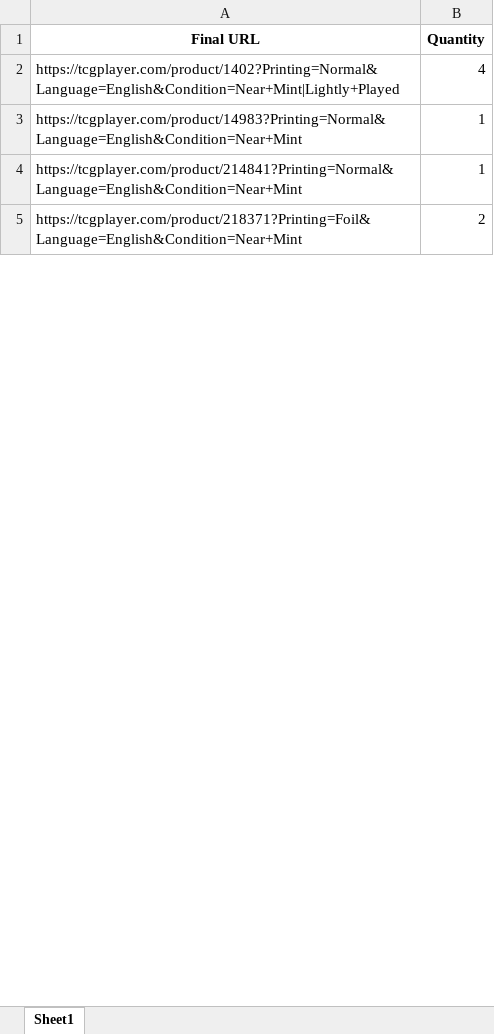
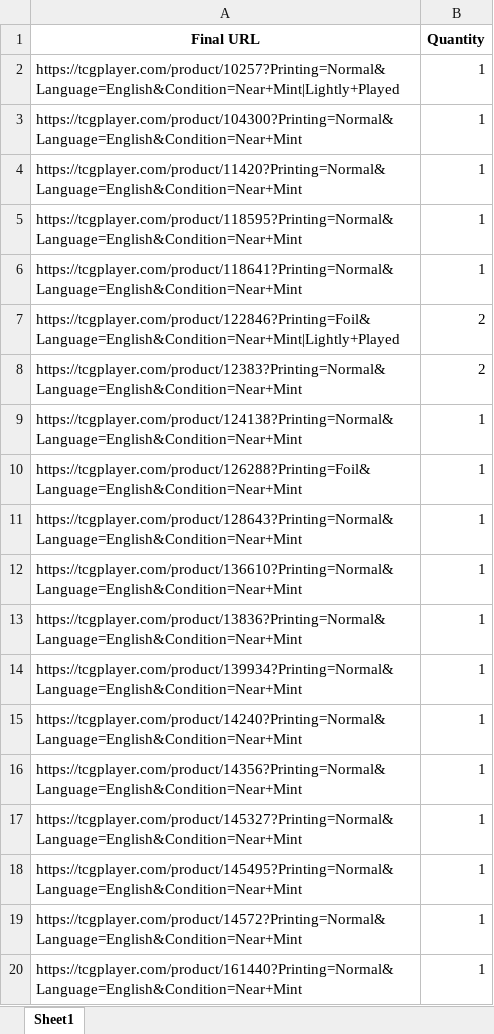
Before and after one commit to LeoPtasiewicz/test, an Excel workbook: aggregated_order_details.xlsx, sheet Sheet1, drawn as a sheet; only a part is shown; values as stored, in another font and other column widths than the file's, no borders; removed rows and columns are numbered as before the commit, all else as after; the diff covers the shown part only; the diff names each change by its address in the sheet, - before the commit and + after, or states it on an @@ line.

```diff
--- a/aggregated_order_details.xlsx (sheet Sheet1)
+++ b/aggregated_order_details.xlsx (sheet Sheet1)
-row 2: https://tcgplayer.com/product/1402?Printing=Normal&Language=English&Condition=Near+Mint|Lightly+Played | 4
+row 2: https://tcgplayer.com/product/10257?Printing=Normal&Language=English&Condition=Near+Mint|Lightly+Played | 1
-A3 (Final URL): https://tcgplayer.com/product/14983?Printing=Normal&Language=English&Condition=Near+Mint
+A3 (Final URL): https://tcgplayer.com/product/104300?Printing=Normal&Language=English&Condition=Near+Mint
-A4 (Final URL): https://tcgplayer.com/product/214841?Printing=Normal&Language=English&Condition=Near+Mint
+A4 (Final URL): https://tcgplayer.com/product/11420?Printing=Normal&Language=English&Condition=Near+Mint
+row 5: https://tcgplayer.com/product/118595?Printing=Normal&Language=English&Condition=Near+Mint | 1
+row 6: https://tcgplayer.com/product/118641?Printing=Normal&Language=English&Condition=Near+Mint | 1
-A7 (Final URL): https://tcgplayer.com/product/218371?Printing=Foil&Language=English&Condition=Near+Mint
+A7 (Final URL): https://tcgplayer.com/product/122846?Printing=Foil&Language=English&Condition=Near+Mint|Lightly+Played
+row 8: https://tcgplayer.com/product/12383?Printing=Normal&Language=English&Condition=Near+Mint | 2
+row 9: https://tcgplayer.com/product/124138?Printing=Normal&Language=English&Condition=Near+Mint | 1
+row 10: https://tcgplayer.com/product/126288?Printing=Foil&Language=English&Condition=Near+Mint | 1
+row 11: https://tcgplayer.com/product/128643?Printing=Normal&Language=English&Condition=Near+Mint | 1
+row 12: https://tcgplayer.com/product/136610?Printing=Normal&Language=English&Condition=Near+Mint | 1
+row 13: https://tcgplayer.com/product/13836?Printing=Normal&Language=English&Condition=Near+Mint | 1
+row 14: https://tcgplayer.com/product/139934?Printing=Normal&Language=English&Condition=Near+Mint | 1
+row 15: https://tcgplayer.com/product/14240?Printing=Normal&Language=English&Condition=Near+Mint | 1
+row 16: https://tcgplayer.com/product/14356?Printing=Normal&Language=English&Condition=Near+Mint | 1
+row 17: https://tcgplayer.com/product/145327?Printing=Normal&Language=English&Condition=Near+Mint | 1
+row 18: https://tcgplayer.com/product/145495?Printing=Normal&Language=English&Condition=Near+Mint | 1
+row 19: https://tcgplayer.com/product/14572?Printing=Normal&Language=English&Condition=Near+Mint | 1
+row 20: https://tcgplayer.com/product/161440?Printing=Normal&Language=English&Condition=Near+Mint | 1
```
Also changed, not shown: 172 added rows, 3 removed rows and 54 edited cells elsewhere in this sheet, Automation_Order_Cards/reference_file.xlsx, combined_order_details.xlsx, 2 other files.
